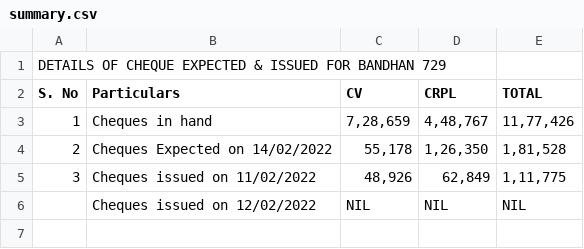
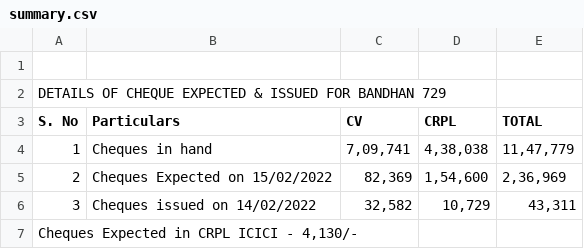
Before and after one commit to Accmaha/Accmaha, a CSV file: summary.csv, drawn as a sheet; removed rows and columns are numbered as before the commit, all else as after; the diff names each change by its address in the sheet, - before the commit and + after, or states it on an @@ line.

Commit message:
Add files via upload

```diff
--- a/summary.csv
+++ b/summary.csv
+row 1: (empty)
-C4 (CV): 7,28,659
+C4 (CV): 7,09,741
-D4 (CRPL): 4,48,767
+D4 (CRPL): 4,38,038
-E4 (TOTAL): 11,77,426
+E4 (TOTAL): 11,47,779
-B5 (Particulars): Cheques Expected on 14/02/2022
+B5 (Particulars): Cheques Expected on 15/02/2022
-C5 (CV): 55,178
+C5 (CV): 82,369
-D5 (CRPL): 1,26,350
+D5 (CRPL): 1,54,600
-E5 (TOTAL): 1,81,528
+E5 (TOTAL): 2,36,969
-B6 (Particulars): Cheques issued on 11/02/2022
+B6 (Particulars): Cheques issued on 14/02/2022
-C6 (CV): 48,926
+C6 (CV): 32,582
-D6 (CRPL): 62,849
+D6 (CRPL): 10,729
-E6 (TOTAL): 1,11,775
+E6 (TOTAL): 43,311
-row 6:  | Cheques issued on 12/02/2022 | NIL | NIL | NIL
+row 7: Cheques Expected in CRPL ICICI - 4,130/-
```
